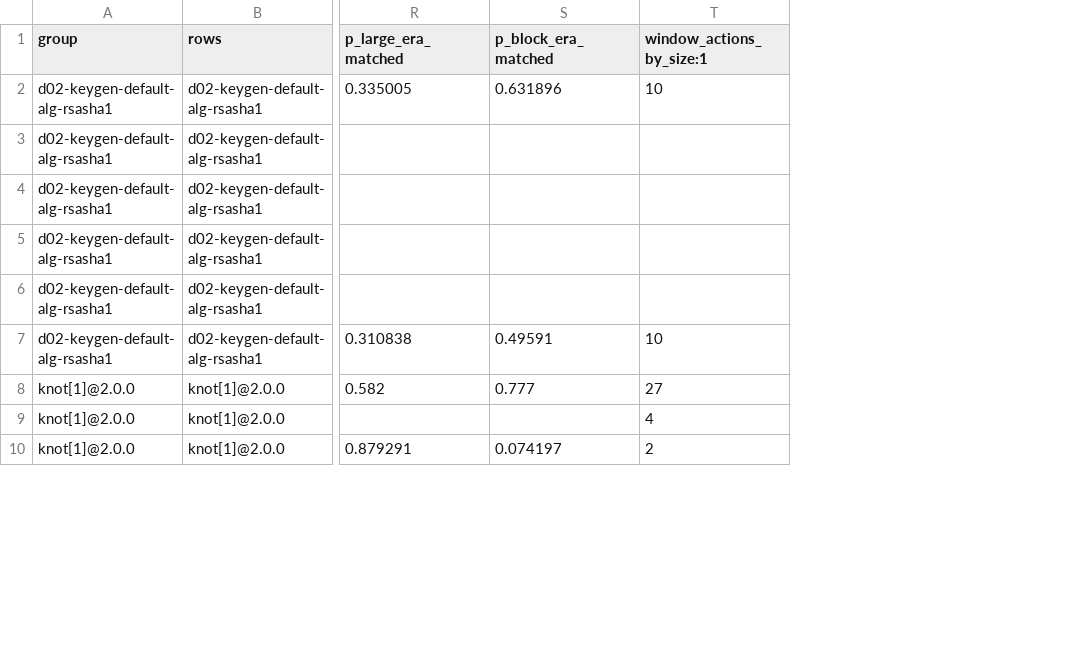
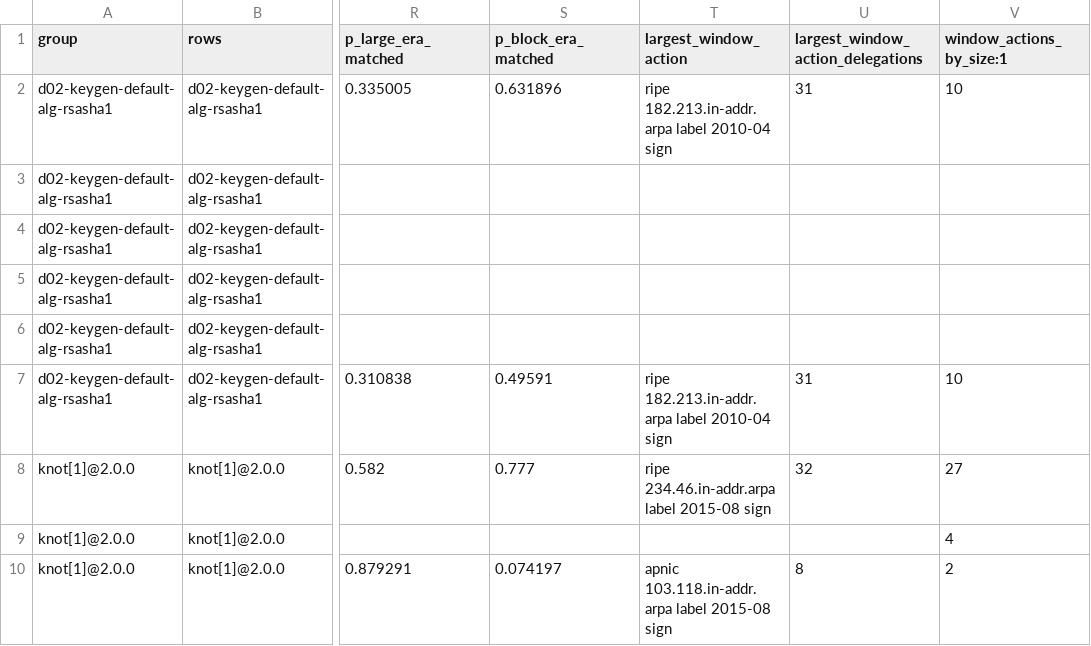
Before and after one commit to j776w781/rfc_adoption, a CSV file: out/analysis/software_vs_adoption_q3.csv, drawn as a sheet; only a part is shown, gaps mark what is left out; the diff names each change by its address in the sheet, - before the commit and + after, or states it on an @@ line.

```diff
--- a/out/analysis/software_vs_adoption_q3.csv
+++ b/out/analysis/software_vs_adoption_q3.csv
+column T (largest_window_action), rows 2-10: ripe 182.213.in-addr.arpa label 2010-04 sign |  |  |  |  | ripe 182.213.in-addr.arpa label 2010-04 sign | ripe 234.46.in-addr.arpa label 2015-08 sign |  | apnic 103.118.in-addr.arpa label 2015-08 sign
+column U, rows 1-10: largest_window_action_delegations | 31 |  |  |  |  | 31 | 32 |  | 8
```
Also changed, not shown: out/analysis/software_vs_adoption_q2.csv, out/analysis/software_vs_adoption_q5.csv, 7 other files.
